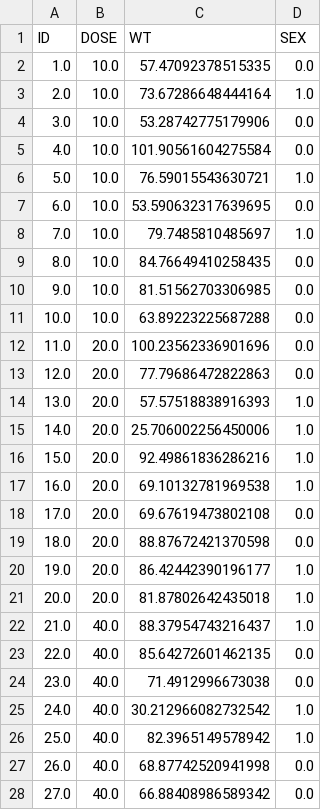
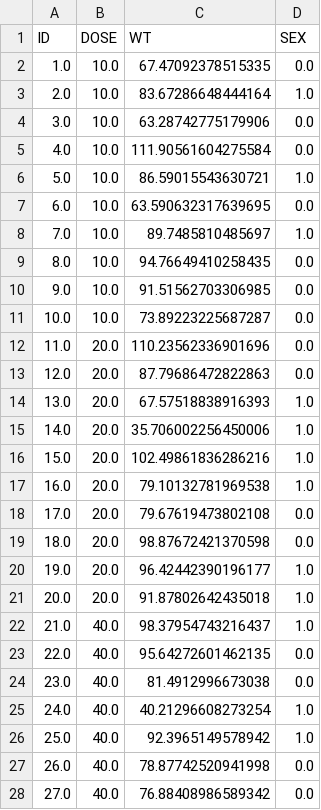
Before and after one commit to yoshidk6/simple_pk_stan, a CSV file: data/subj_dose_cov_20170521.csv, drawn as a sheet; only a part is shown; the diff covers the shown part only.

```diff
--- a/data/subj_dose_cov_20170521.csv
+++ b/data/subj_dose_cov_20170521.csv
@@ -1,28 +1,28 @@
 ID,DOSE,WT,SEX
-1.0,10.0,57.47092378515335,0.0
-2.0,10.0,73.67286648444164,1.0
-3.0,10.0,53.28742775179906,0.0
-4.0,10.0,101.90561604275584,0.0
-5.0,10.0,76.59015543630721,1.0
-6.0,10.0,53.590632317639695,0.0
-7.0,10.0,79.7485810485697,1.0
-8.0,10.0,84.76649410258435,0.0
-9.0,10.0,81.51562703306985,0.0
-10.0,10.0,63.89223225687288,0.0
-11.0,20.0,100.23562336901696,0.0
-12.0,20.0,77.79686472822863,0.0
-13.0,20.0,57.57518838916393,1.0
-14.0,20.0,25.706002256450006,1.0
-15.0,20.0,92.49861836286216,1.0
-16.0,20.0,69.10132781969538,1.0
-17.0,20.0,69.67619473802108,0.0
-18.0,20.0,88.87672421370598,0.0
-19.0,20.0,86.42442390196177,1.0
-20.0,20.0,81.87802642435018,1.0
-21.0,40.0,88.37954743216437,1.0
-22.0,40.0,85.64272601462135,0.0
-23.0,40.0,71.4912996673038,0.0
-24.0,40.0,30.212966082732542,1.0
-25.0,40.0,82.3965149578942,1.0
-26.0,40.0,68.87742520941998,0.0
-27.0,40.0,66.88408986589342,0.0
+1.0,10.0,67.47092378515335,0.0
+2.0,10.0,83.67286648444164,1.0
+3.0,10.0,63.28742775179906,0.0
+4.0,10.0,111.90561604275584,0.0
+5.0,10.0,86.59015543630721,1.0
+6.0,10.0,63.590632317639695,0.0
+7.0,10.0,89.7485810485697,1.0
+8.0,10.0,94.76649410258435,0.0
+9.0,10.0,91.51562703306985,0.0
+10.0,10.0,73.89223225687287,0.0
+11.0,20.0,110.23562336901696,0.0
+12.0,20.0,87.79686472822863,0.0
+13.0,20.0,67.57518838916393,1.0
+14.0,20.0,35.706002256450006,1.0
+15.0,20.0,102.49861836286216,1.0
+16.0,20.0,79.10132781969538,1.0
+17.0,20.0,79.67619473802108,0.0
+18.0,20.0,98.87672421370598,0.0
+19.0,20.0,96.42442390196177,1.0
+20.0,20.0,91.87802642435018,1.0
+21.0,40.0,98.37954743216437,1.0
+22.0,40.0,95.64272601462135,0.0
+23.0,40.0,81.4912996673038,0.0
+24.0,40.0,40.21296608273254,1.0
+25.0,40.0,92.3965149578942,1.0
+26.0,40.0,78.87742520941998,0.0
+27.0,40.0,76.88408986589342,0.0
```
Also changed, not shown: 13 edited cells elsewhere in this file, data/sim_pk_20170521.csv, data/subj_all_para_20170521.csv, 1 other file.
